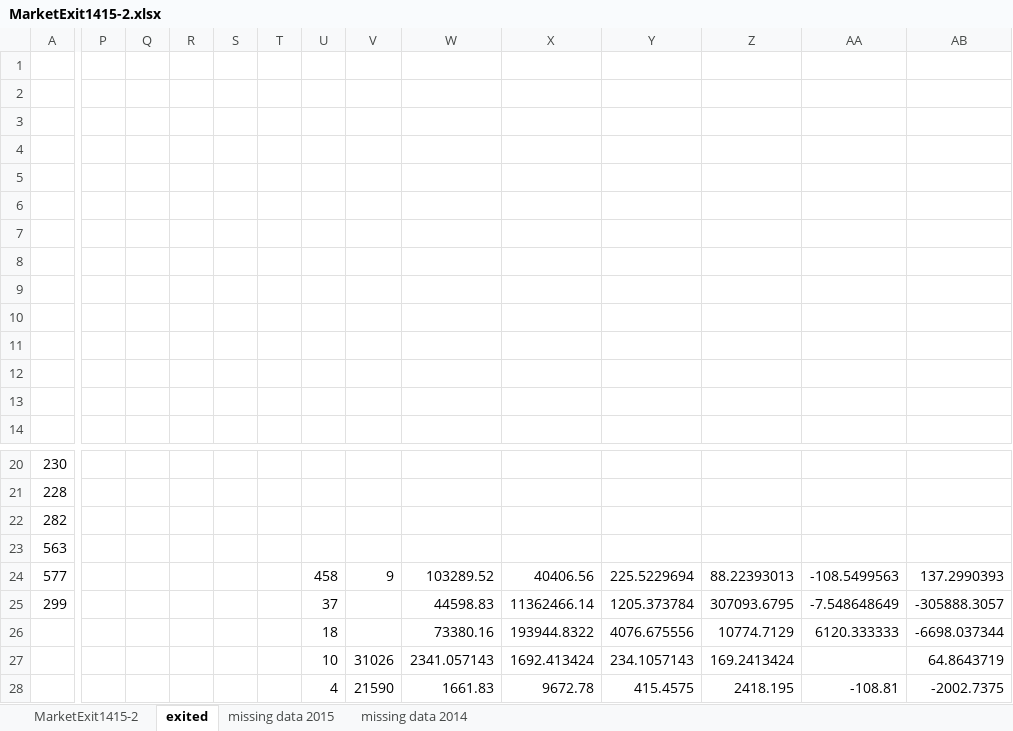
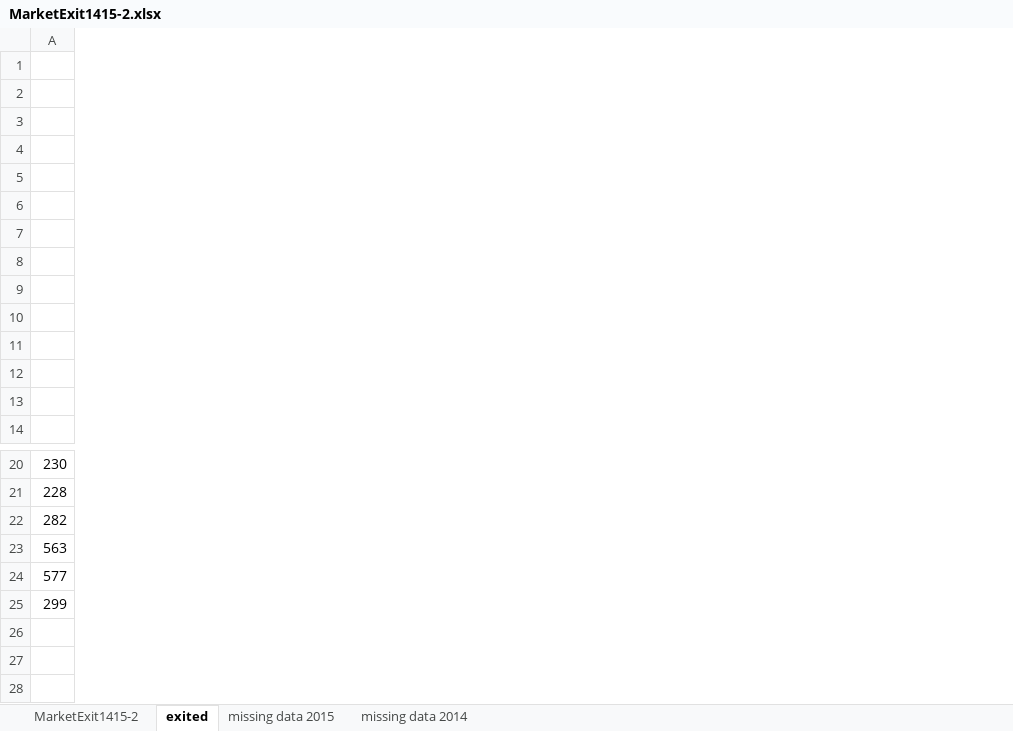
Before and after one commit to Aquaroyal72/risk-adjustment-model-2, an Excel workbook: Week9/MarketExit1415-2.xlsx, sheet exited, drawn as a sheet; only a part is shown, gaps mark what is left out; values as stored, in another font and other column widths than the file's, no borders; rows hold the shown columns only; the diff names each change by its address in the sheet, - before the commit and + after, or states it on an @@ line.

```diff
--- a/Week9/MarketExit1415-2.xlsx (sheet exited)
+++ b/Week9/MarketExit1415-2.xlsx (sheet exited)
-column P, empty
-column Q, empty
-column R, empty
-column S, empty
-column T, empty
-column U, rows 24-26: 458 | 37 | 18
-column V, row 24: 9
-column W, rows 24-26: 103289.52 | 44598.83 | 73380.16
-column X, rows 24-26: 40406.56 | 11362466.14 | 193944.8322
-column Y, rows 24-26: 225.5229694 | 1205.373784 | 4076.675556
-column Z, rows 24-26: 88.22393013 | 307093.6795 | 10774.7129
-column AA, rows 24-26: -108.5499563 | -7.548648649 | 6120.333333
-column AB, rows 24-26: 137.2990393 | -305888.3057 | -6698.037344
-row 27:  |  |  |  |  |  | 10 | 31026 | 2341.057143 | 1692.413424 | 234.1057143 | 169.2413424 |  | 64.8643719
-row 28:  |  |  |  |  |  | 4 | 21590 | 1661.83 | 9672.78 | 415.4575 | 2418.195 | -108.81 | -2002.7375
```
Also changed, not shown: Week9/MarketExit1516-2.xlsx, 7 other files.
